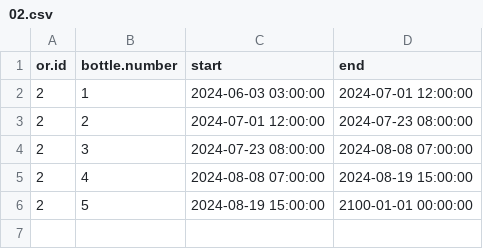
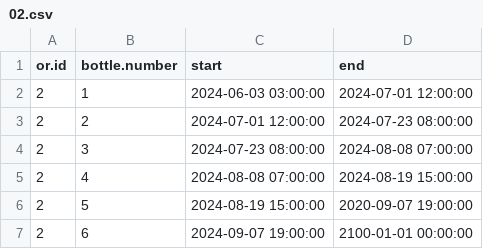
Before and after one commit to umg-minai/vct-or-mc, a CSV file: raw-data/04-umg/sevoflurane-bottles/02.csv, drawn as a sheet.

```diff
--- a/raw-data/04-umg/sevoflurane-bottles/02.csv
+++ b/raw-data/04-umg/sevoflurane-bottles/02.csv
@@ -5,2 +5,3 @@ or.id,bottle.number,start,end
 2,4,2024-08-08 07:00:00,2024-08-19 15:00:00
-2,5,2024-08-19 15:00:00,2100-01-01 00:00:00
+2,5,2024-08-19 15:00:00,2020-09-07 19:00:00
+2,6,2024-09-07 19:00:00,2100-01-01 00:00:00
```
Also changed, not shown: raw-data/04-umg/contrafluran-filters/06.csv, raw-data/04-umg/sevoflurane-bottles/03.csv, 4 other files.
